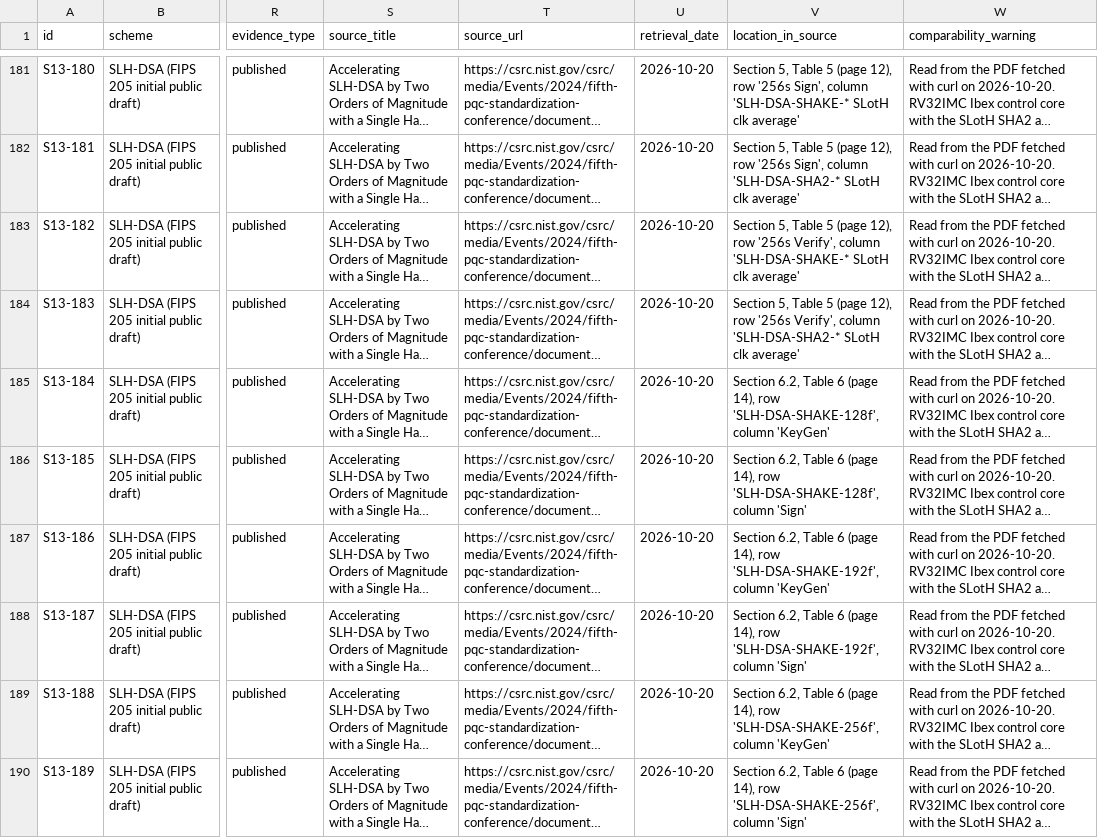
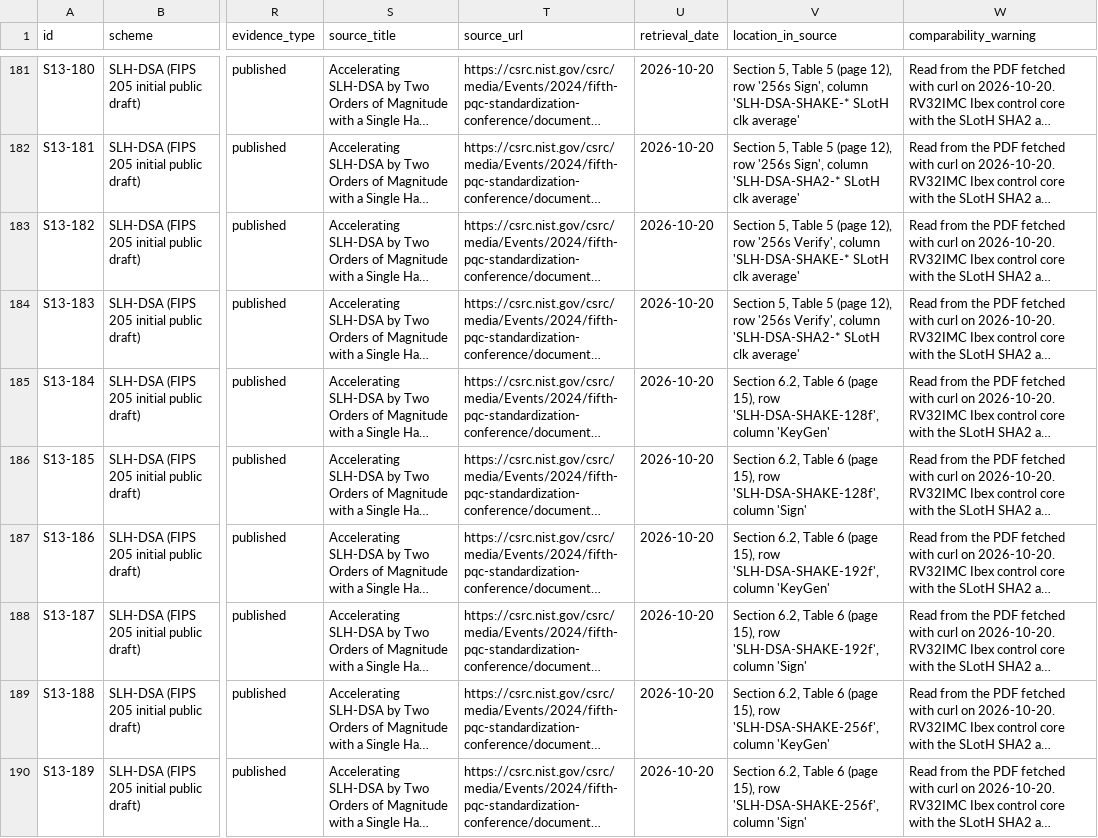
Before and after one commit to hudasol/post-quantum-security, a CSV file: data/raw/S13_staged.csv, drawn as a sheet; only a part is shown, gaps mark what is left out; long unchanged cells end in …; the diff covers the shown part only; the diff names each change by its address in the sheet, - before the commit and + after, or states it on an @@ line.

```diff
--- a/data/raw/S13_staged.csv
+++ b/data/raw/S13_staged.csv
-V185 (location_in_source): …6 (page 14), row 'SLH-DSA-SHAKE-128f',…
+V185 (location_in_source): …6 (page 15), row 'SLH-DSA-SHAKE-128f',…
-V186 (location_in_source): …6 (page 14), row 'SLH-DSA-SHAKE-128f',…
+V186 (location_in_source): …6 (page 15), row 'SLH-DSA-SHAKE-128f',…
-V187 (location_in_source): …6 (page 14), row 'SLH-DSA-SHAKE-192f',…
+V187 (location_in_source): …6 (page 15), row 'SLH-DSA-SHAKE-192f',…
-V188 (location_in_source): …6 (page 14), row 'SLH-DSA-SHAKE-192f',…
+V188 (location_in_source): …6 (page 15), row 'SLH-DSA-SHAKE-192f',…
-V189 (location_in_source): …6 (page 14), row 'SLH-DSA-SHAKE-256f',…
+V189 (location_in_source): …6 (page 15), row 'SLH-DSA-SHAKE-256f',…
-V190 (location_in_source): …6 (page 14), row 'SLH-DSA-SHAKE-256f',…
+V190 (location_in_source): …6 (page 15), row 'SLH-DSA-SHAKE-256f',…
```
Also changed, not shown: 16 edited cells elsewhere in this file, data/corrections.csv, 4 other files.
